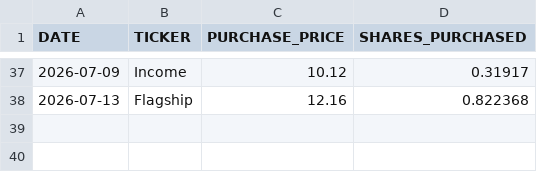
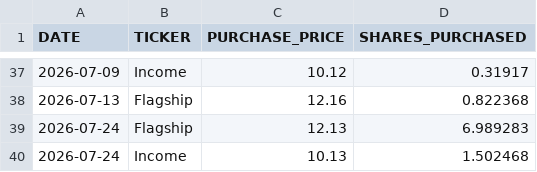
Before and after one commit to craigrow/Simple_Portfolio, a CSV file: portfolios/fundrise_portfolio/transactions.csv, drawn as a sheet; only a part is shown, gaps mark what is left out.

Commit message:
Add July 24-29 transactions across crypto, foolish, and Fundrise

```diff
--- a/portfolios/fundrise_portfolio/transactions.csv
+++ b/portfolios/fundrise_portfolio/transactions.csv
@@ -38 +38,3 @@ DATE,TICKER,PURCHASE_PRICE,SHARES_PURCHASED
 2026-07-13,Flagship,12.16,0.822368
+2026-07-24,Flagship,12.13,6.989283
+2026-07-24,Income,10.13,1.502468
```
Also changed, not shown: portfolios/crypto_portfolio/transactions.csv, portfolios/foolish_portfolio/transactions.csv.
